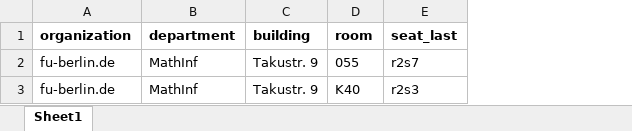
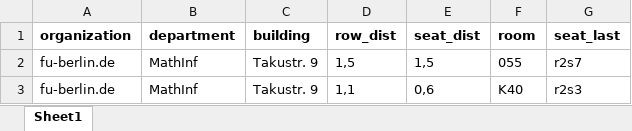
Before and after one commit to prechelt/anwesende, an Excel workbook: anwesende/static/xlsx/roomdata-example.xlsx, sheet Sheet1, drawn as a sheet; values as stored, in another font and other column widths than the file's, no borders; the diff names each change by its address in the sheet, - before the commit and + after, or states it on an @@ line.

Commit message:
Excel, views, documentation: add row_dist, seat_dist

```diff
--- a/anwesende/static/xlsx/roomdata-example.xlsx (sheet Sheet1)
+++ b/anwesende/static/xlsx/roomdata-example.xlsx (sheet Sheet1)
+column D (row_dist), rows 2-3: 1,5 | 1,1
+column E (seat_dist), rows 2-3: 1,5 | 0,6
```
Also changed, not shown: 9 other files.
